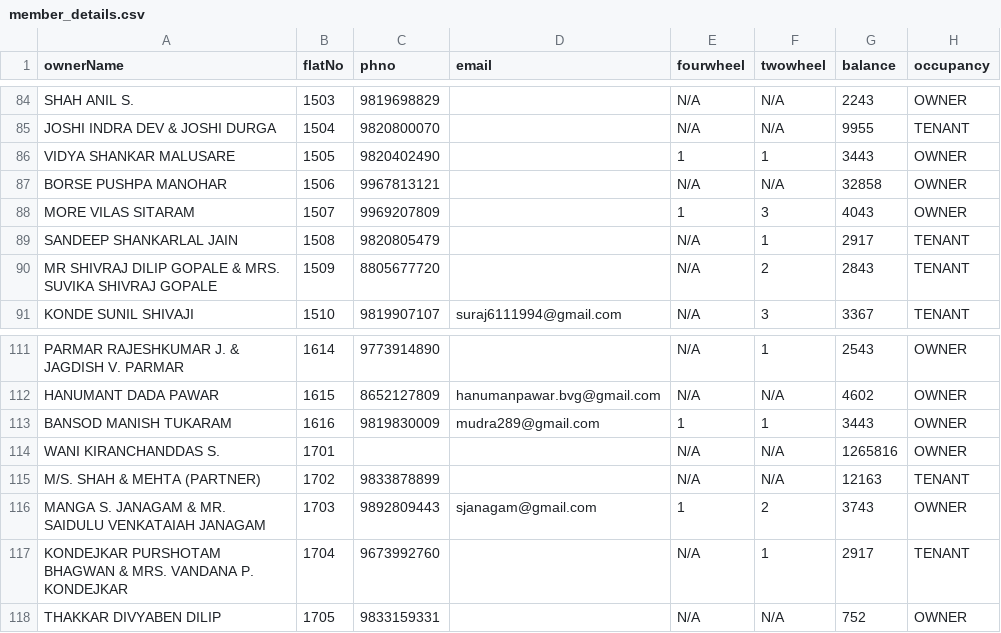
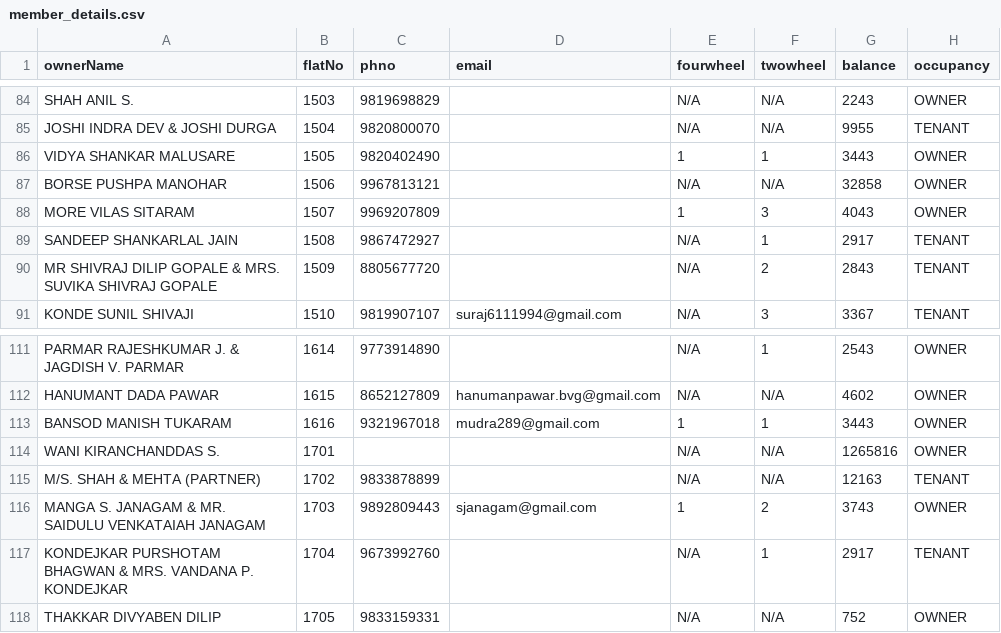
Before and after one commit to 9vishwashah/NEWSIDDHIVINAYAKCHS, a CSV file: asset/member_details.csv, drawn as a sheet; only a part is shown, gaps mark what is left out; the diff names each change by its address in the sheet, - before the commit and + after, or states it on an @@ line.

Commit message:
1408

```diff
--- a/asset/member_details.csv
+++ b/asset/member_details.csv
-C89 (phno): 9820805479
+C89 (phno): 9867472927
-C113 (phno): 9819830009
+C113 (phno): 9321967018
```
